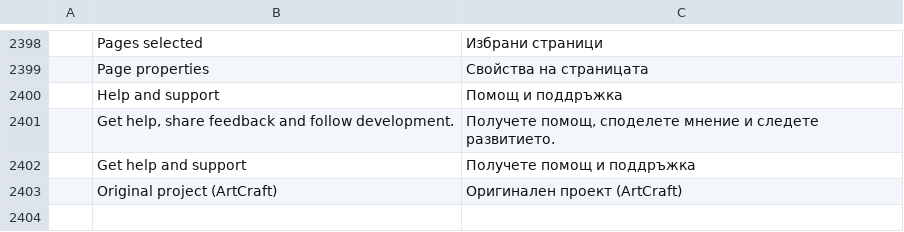
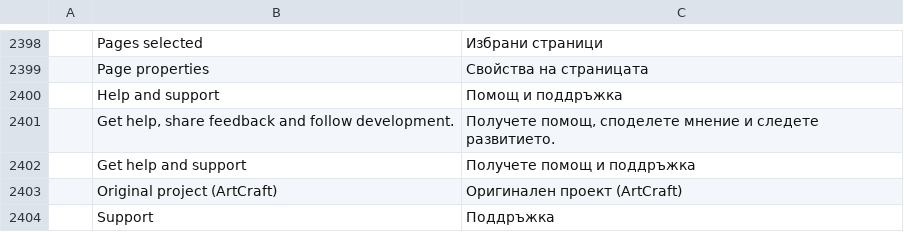
Before and after one commit to StDenis1980/pdfcraft, a TSV file: crates/ui-egui/src/i18n/bg.tsv, drawn as a sheet; only a part is shown, gaps mark what is left out; the diff names each change by its address in the sheet, - before the commit and + after, or states it on an @@ line.

```diff
--- a/crates/ui-egui/src/i18n/bg.tsv
+++ b/crates/ui-egui/src/i18n/bg.tsv
+row 2404:  | Support | Поддръжка
```
Also changed, not shown: crates/ui-egui/src/i18n/el.tsv, crates/ui-egui/src/i18n/ja.tsv, 23 other files.
